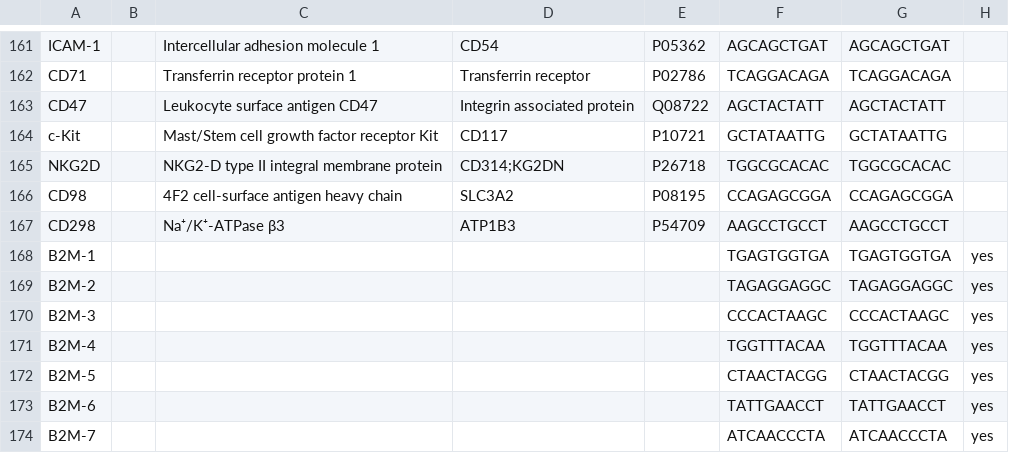
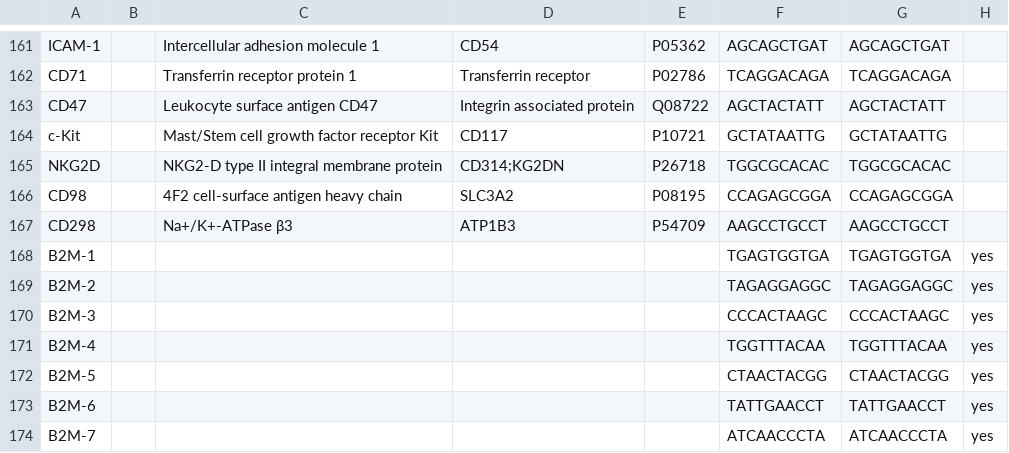
Before and after one commit to PixelgenTechnologies/pixelator, a CSV file: src/pixelator/pna/resources/panels/proxiome-v2-immuno-156-FLAG-v1.0.csv, drawn as a sheet; only a part is shown, gaps mark what is left out.

Commit message:
Update src/pixelator/pna/resources/panels/proxiome-v2-immuno-156-FLAG-v1.0.csv
Co-authored-by: maxkarlsson <40792056+maxkarlsson@users.noreply.github.com>

```diff
--- a/src/pixelator/pna/resources/panels/proxiome-v2-immuno-156-FLAG-v1.0.csv
+++ b/src/pixelator/pna/resources/panels/proxiome-v2-immuno-156-FLAG-v1.0.csv
@@ -166,3 +166,3 @@ NKG2D,,NKG2-D type II integral membrane protein,CD314;KG2DN,P26718,TGGCGCACAC,TG
 CD98,,4F2 cell-surface antigen heavy chain,SLC3A2,P08195,CCAGAGCGGA,CCAGAGCGGA
-CD298,,Na⁺/K⁺-ATPase β3,ATP1B3,P54709,AAGCCTGCCT,AAGCCTGCCT
+CD298,,Na+/K+-ATPase β3,ATP1B3,P54709,AAGCCTGCCT,AAGCCTGCCT
 B2M-1,,,,,TGAGTGGTGA,TGAGTGGTGA,yes
```
